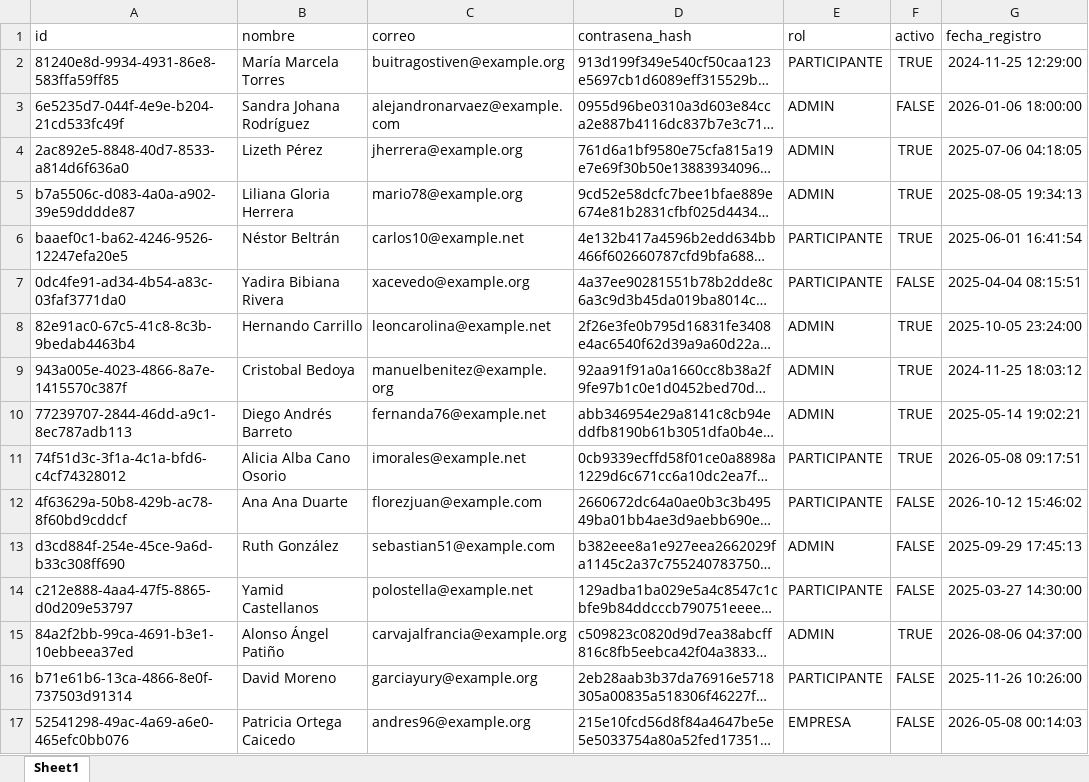
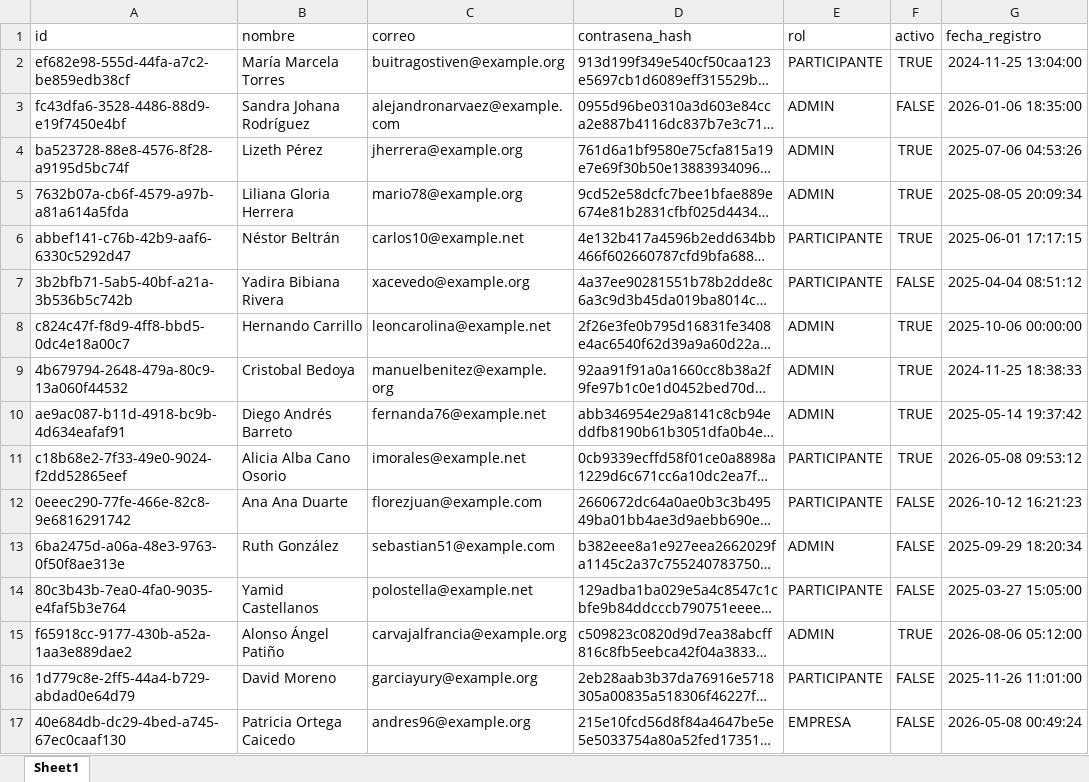
Before and after one commit to Abduz102/Integrador_nt_sabados20262-7, an Excel workbook: datos/limpios/usuario_limpio.xlsx, sheet Sheet1, drawn as a sheet; only a part is shown; long unchanged cells end in …; values as stored, in another font and other column widths than the file's, no borders; the diff covers the shown part only; the diff names each change by its address in the sheet, - before the commit and + after, or states it on an @@ line.

```diff
--- a/datos/limpios/usuario_limpio.xlsx (sheet Sheet1)
+++ b/datos/limpios/usuario_limpio.xlsx (sheet Sheet1)
-A2 (id): 81240e8d-9934-4931-86e8-583ffa59ff85
+A2 (id): ef682e98-555d-44fa-a7c2-be859edb38cf
-G2 (fecha_registro): 2024-11-25 12:29:00
+G2 (fecha_registro): 2024-11-25 13:04:00
-A3 (id): 6e5235d7-044f-4e9e-b204-21cd533fc49f
+A3 (id): fc43dfa6-3528-4486-88d9-e19f7450e4bf
-G3 (fecha_registro): 2026-01-06 18:00:00
+G3 (fecha_registro): 2026-01-06 18:35:00
-A4 (id): 2ac892e5-8848-40d7-8533-a814d6f636a0
+A4 (id): ba523728-88e8-4576-8f28-a9195d5bc74f
-G4 (fecha_registro): 2025-07-06 04:18:05
+G4 (fecha_registro): 2025-07-06 04:53:26
-A5 (id): b7a5506c-d083-4a0a-a902-39e59dddde87
+A5 (id): 7632b07a-cb6f-4579-a97b-a81a614a5fda
-G5 (fecha_registro): 2025-08-05 19:34:13
+G5 (fecha_registro): 2025-08-05 20:09:34
-A6 (id): baaef0c1-ba62-4246-9526-12247efa20e5
+A6 (id): abbef141-c76b-42b9-aaf6-6330c5292d47
-G6 (fecha_registro): 2025-06-01 16:41:54
+G6 (fecha_registro): 2025-06-01 17:17:15
-A7 (id): 0dc4fe91-ad34-4b54-a83c-03faf3771da0
+A7 (id): 3b2bfb71-5ab5-40bf-a21a-3b536b5c742b
-G7 (fecha_registro): 2025-04-04 08:15:51
+G7 (fecha_registro): 2025-04-04 08:51:12
-A8 (id): 82e91ac0-67c5-41c8-8c3b-9bedab4463b4
+A8 (id): c824c47f-f8d9-4ff8-bbd5-0dc4e18a00c7
-G8 (fecha_registro): 2025-10-05 23:24:00
+G8 (fecha_registro): 2025-10-06 00:00:00
-A9 (id): 943a005e-4023-4866-8a7e-1415570c387f
+A9 (id): 4b679794-2648-479a-80c9-13a060f44532
-G9 (fecha_registro): 2024-11-25 18:03:12
+G9 (fecha_registro): 2024-11-25 18:38:33
-A10 (id): 77239707-2844-46dd-a9c1-8ec787adb113
+A10 (id): ae9ac087-b11d-4918-bc9b-4d634eafaf91
-G10 (fecha_registro): 2025-05-14 19:02:21
+G10 (fecha_registro): 2025-05-14 19:37:42
-A11 (id): 74f51d3c-3f1a-4c1a-bfd6-c4cf74328012
+A11 (id): c18b68e2-7f33-49e0-9024-f2dd52865eef
-G11 (fecha_registro): 2026-05-08 09:17:51
+G11 (fecha_registro): 2026-05-08 09:53:12
-A12 (id): 4f63629a-50b8-429b-ac78-8f60bd9cddcf
+A12 (id): 0eeec290-77fe-466e-82c8-9e6816291742
-G12 (fecha_registro): 2026-10-12 15:46:02
+G12 (fecha_registro): 2026-10-12 16:21:23
-A13 (id): d3cd884f-254e-45ce-9a6d-b33c308ff690
+A13 (id): 6ba2475d-a06a-48e3-9763-0f50f8ae313e
-G13 (fecha_registro): 2025-09-29 17:45:13
+G13 (fecha_registro): 2025-09-29 18:20:34
-A14 (id): c212e888-4aa4-47f5-8865-d0d209e53797
+A14 (id): 80c3b43b-7ea0-4fa0-9035-e4faf5b3e764
-G14 (fecha_registro): 2025-03-27 14:30:00
+G14 (fecha_registro): 2025-03-27 15:05:00
-A15 (id): 84a2f2bb-99ca-4691-b3e1-10ebbeea37ed
+A15 (id): f65918cc-9177-430b-a52a-1aa3e889dae2
-G15 (fecha_registro): 2026-08-06 04:37:00
+G15 (fecha_registro): 2026-08-06 05:12:00
-A16 (id): b71e61b6-13ca-4866-8e0f-737503d91314
+A16 (id): 1d779c8e-2ff5-44a4-b729-abdad0e64d79
-G16 (fecha_registro): 2025-11-26 10:26:00
+G16 (fecha_registro): 2025-11-26 11:01:00
-A17 (id): 52541298-49ac-4a69-a6e0-465efc0bb076
+A17 (id): 40e684db-dc29-4bed-a745-67ec0caaf130
-G17 (fecha_registro): 2026-05-08 00:14:03
+G17 (fecha_registro): 2026-05-08 00:49:24
```
Also changed, not shown: 768 edited cells elsewhere in this sheet, datos/crudos/usuario_crudo.xlsx, 26 other files.
